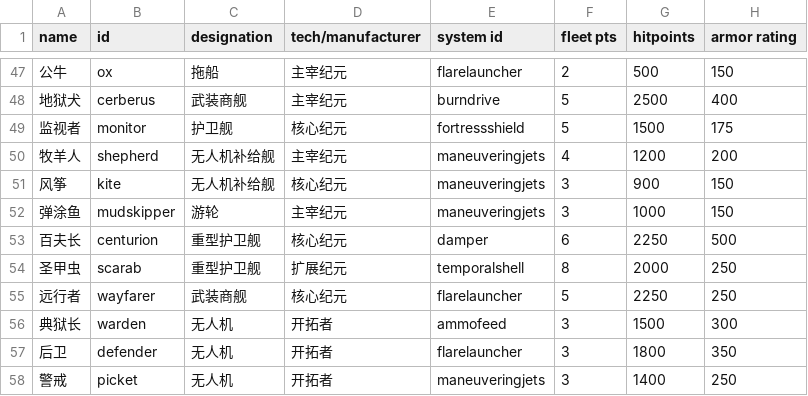
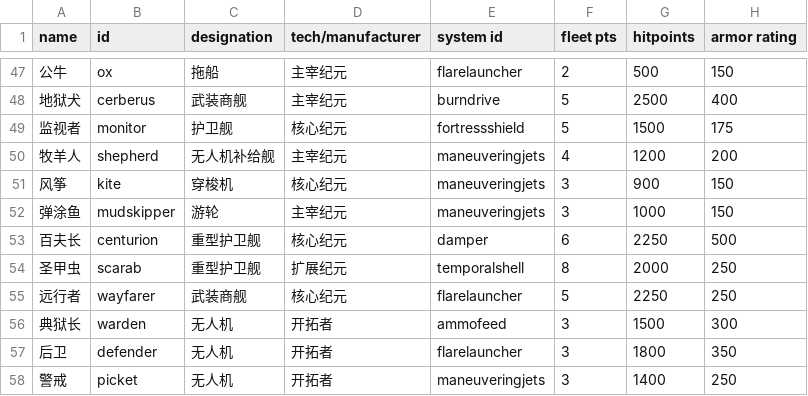
Before and after one commit to TruthOriginem/Starsector-0951-Localization, a CSV file: localization/data/hulls/ship_data.csv, drawn as a sheet; only a part is shown, gaps mark what is left out; the diff names each change by its address in the sheet, - before the commit and + after, or states it on an @@ line.

```diff
--- a/localization/data/hulls/ship_data.csv
+++ b/localization/data/hulls/ship_data.csv
-C51 (designation): 无人机补给舰
+C51 (designation): 穿梭机
```
Also changed, not shown: localization/data/strings/descriptions.csv, 1 other file.
